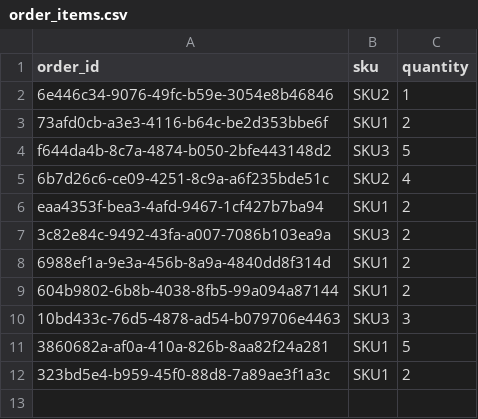
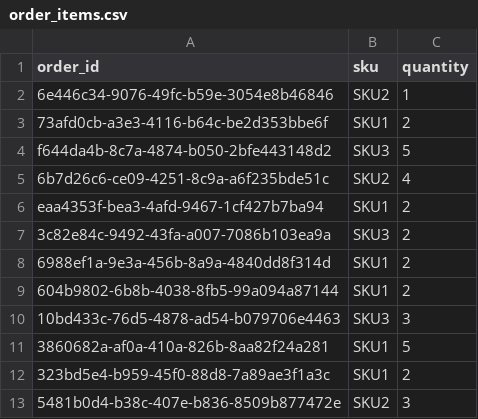
Before and after one commit to gp28896/WMS-Simulator-Flask, a CSV file: data/csv/order_items.csv, drawn as a sheet.

```diff
--- a/data/csv/order_items.csv
+++ b/data/csv/order_items.csv
@@ -12 +12,2 @@ eaa4353f-bea3-4afd-9467-1cf427b7ba94,SKU1,2
 323bd5e4-b959-45f0-88d8-7a89ae3f1a3c,SKU1,2
+5481b0d4-b38c-407e-b836-8509b877472e,SKU2,3
```
Also changed, not shown: data/csv/orders.csv, 2 other files.
